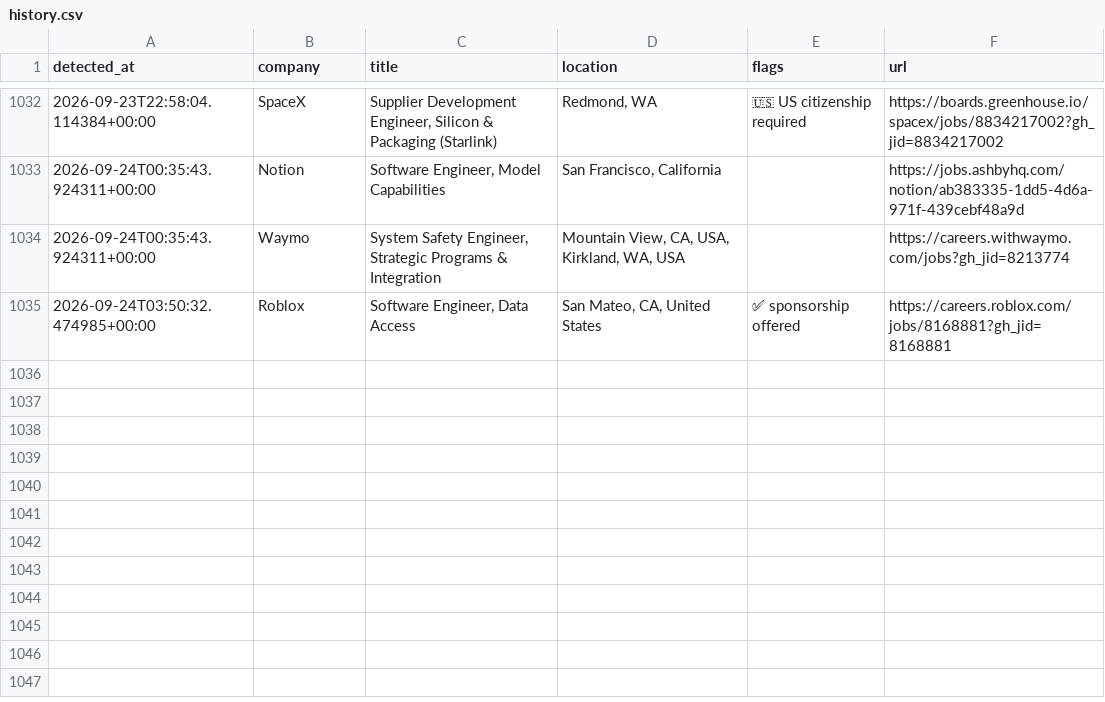
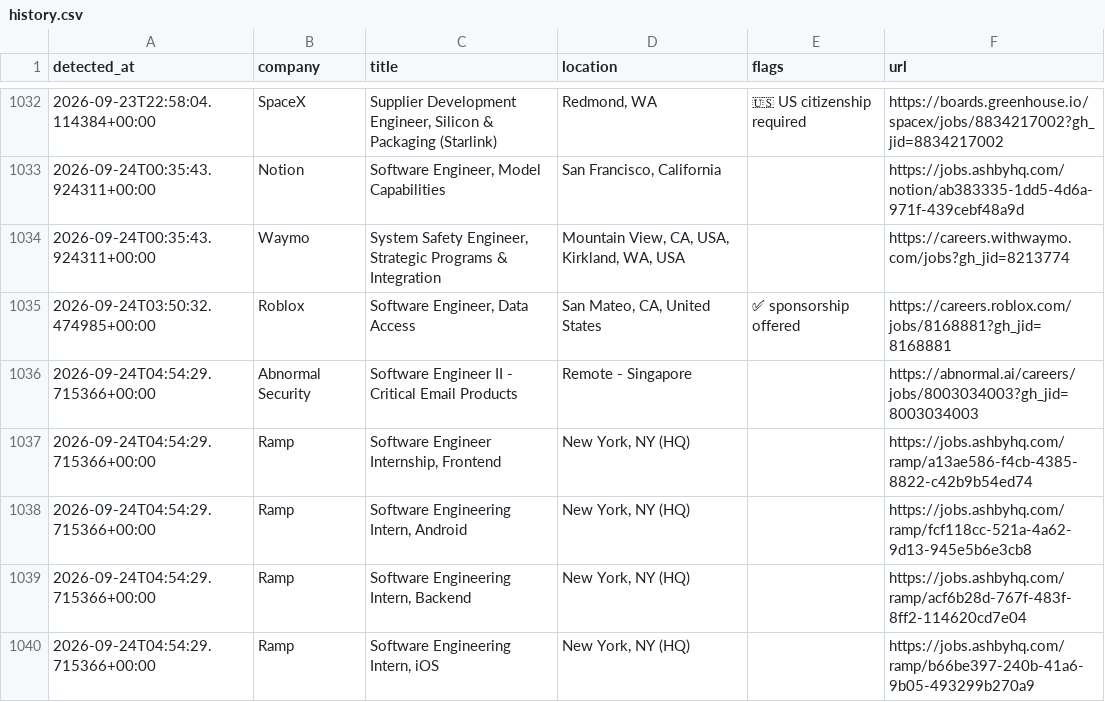
Before and after one commit to aryanyeole/job-watcher, a CSV file: history.csv, drawn as a sheet; only a part is shown, gaps mark what is left out.

```diff
--- a/history.csv
+++ b/history.csv
@@ -1035 +1035,6 @@ detected_at,company,title,location,flags,url
 2026-09-24T03:50:32.474985+00:00,Roblox,"Software Engineer, Data Access","San Mateo, CA, United States",✅ sponsorship offered,https://careers.roblox.com/jobs/8168881?gh_jid=8168881
+2026-09-24T04:54:29.715366+00:00,Abnormal Security,Software Engineer II - Critical Email Products,Remote - Singapore,,https://abnormal.ai/careers/jobs/8003034003?gh_jid=8003034003
+2026-09-24T04:54:29.715366+00:00,Ramp,"Software Engineer Internship, Frontend","New York, NY (HQ)",,https://jobs.ashbyhq.com/ramp/a13ae586-f4cb-4385-8822-c42b9b54ed74
+2026-09-24T04:54:29.715366+00:00,Ramp,"Software Engineering Intern, Android","New York, NY (HQ)",,https://jobs.ashbyhq.com/ramp/fcf118cc-521a-4a62-9d13-945e5b6e3cb8
+2026-09-24T04:54:29.715366+00:00,Ramp,"Software Engineering Intern, Backend","New York, NY (HQ)",,https://jobs.ashbyhq.com/ramp/acf6b28d-767f-483f-8ff2-114620cd7e04
+2026-09-24T04:54:29.715366+00:00,Ramp,"Software Engineering Intern, iOS","New York, NY (HQ)",,https://jobs.ashbyhq.com/ramp/b66be397-240b-41a6-9b05-493299b270a9
```
Also changed, not shown: 2 other files.
